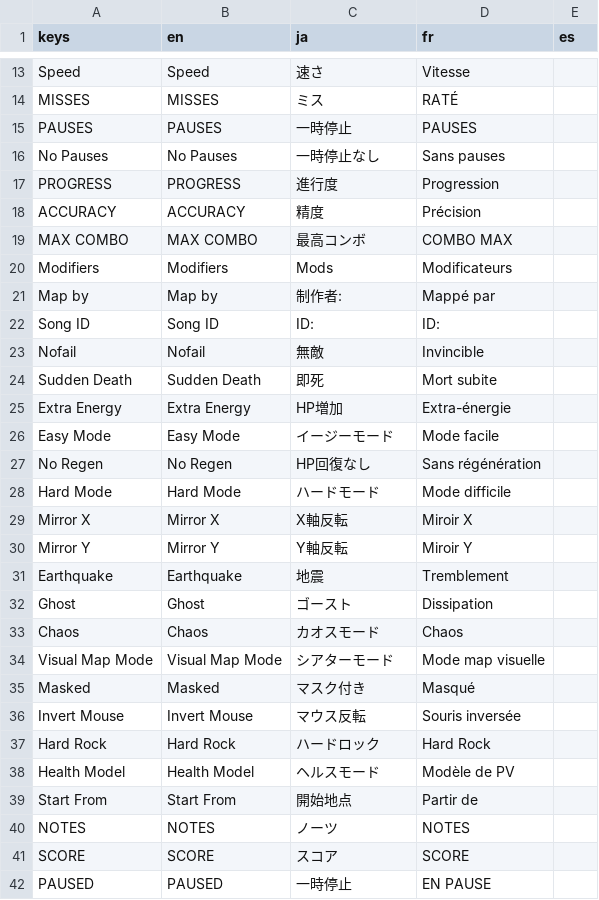
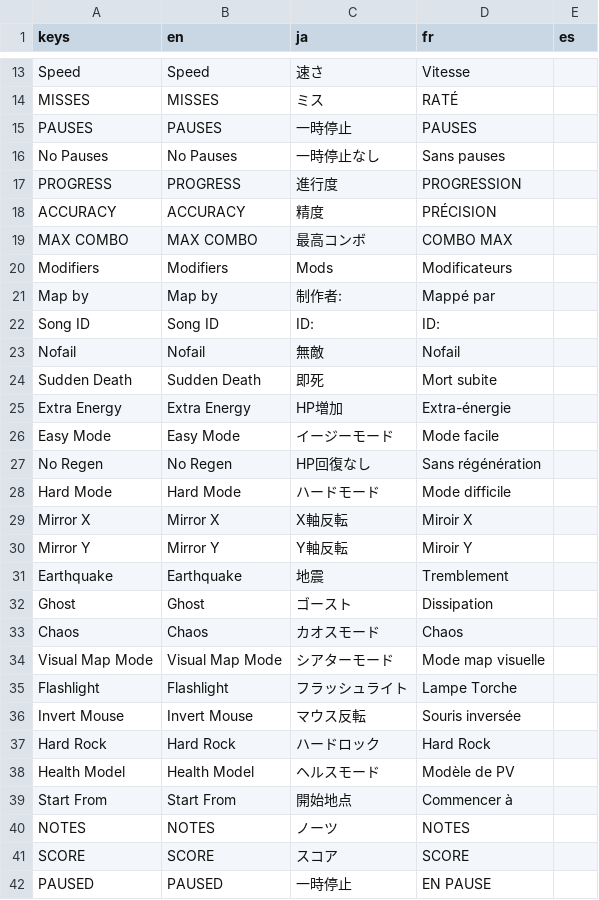
Before and after one commit to David20122/sound-space-plus, a CSV file: localization/localization.csv, drawn as a sheet; only a part is shown, gaps mark what is left out.

```diff
--- a/localization/localization.csv
+++ b/localization/localization.csv
@@ -16,4 +16,4 @@ PAUSES,PAUSES,一時停止,PAUSES,
 No Pauses,No Pauses,一時停止なし,Sans pauses,
-PROGRESS,PROGRESS,進行度,Progression,
-ACCURACY,ACCURACY,精度,Précision,
+PROGRESS,PROGRESS,進行度,PROGRESSION,
+ACCURACY,ACCURACY,精度,PRÉCISION,
 MAX COMBO,MAX COMBO,最高コンボ,COMBO MAX,
@@ -22,3 +22,3 @@ Map by,Map by,制作者:,Mappé par,
 Song ID,Song ID,ID:,ID:,
-Nofail,Nofail,無敵,Invincible,
+Nofail,Nofail,無敵,Nofail,
 Sudden Death,Sudden Death,即死,Mort subite,
@@ -34,3 +34,3 @@ Chaos,Chaos,カオスモード,Chaos,
 Visual Map Mode,Visual Map Mode,シアターモード,Mode map visuelle,
-Masked,Masked,マスク付き,Masqué,
+Flashlight,Flashlight,フラッシュライト,Lampe Torche,
 Invert Mouse,Invert Mouse,マウス反転,Souris inversée,
@@ -38,3 +38,3 @@ Hard Rock,Hard Rock,ハードロック,Hard Rock,
 Health Model,Health Model,ヘルスモード,Modèle de PV,
-Start From,Start From,開始地点,Partir de,
+Start From,Start From,開始地点,Commencer à,
 NOTES,NOTES,ノーツ,NOTES,
```
Also changed, not shown: 1 other file.
